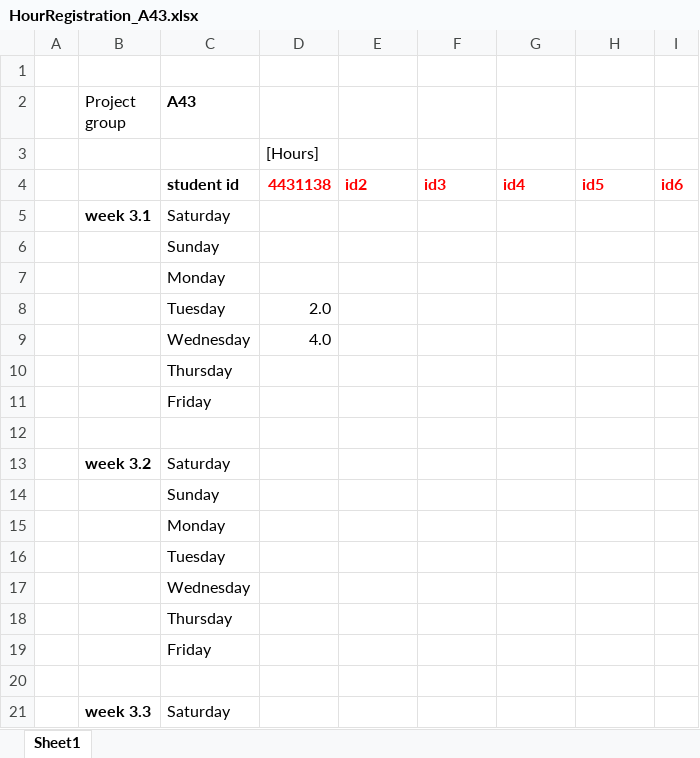
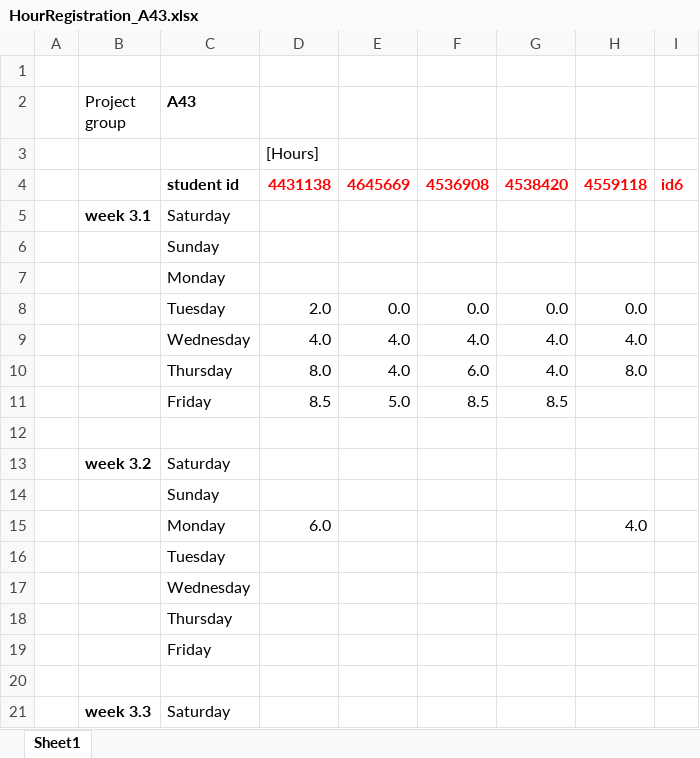
Before and after one commit to SVV-A43/Do228-Assignment, an Excel workbook: HourRegistration_A43.xlsx, sheet Sheet1, drawn as a sheet; only a part is shown; values as stored, in another font and other column widths than the file's, no borders; removed rows and columns are numbered as before the commit, all else as after; the diff names each change by its address in the sheet, - before the commit and + after, or states it on an @@ line.

```diff
--- a/HourRegistration_A43.xlsx (sheet Sheet1)
+++ b/HourRegistration_A43.xlsx (sheet Sheet1)
-row 4:  |  | student id | 4431138 | id2 | id3 | id4 | id5 | id6
+row 4:  |  | student id | 4431138 | 4645669 | 4536908 | 4538420 | 4559118 | id6
-row 8:  |  | Tuesday | 2.0
-row 9:  |  | Wednesday | 4.0
-row 10:  |  | Thursday
-row 11:  |  | Friday
+row 8:  |  | Tuesday | 2.0 | 0.0 | 0.0 | 0.0 | 0.0
+row 9:  |  | Wednesday | 4.0 | 4.0 | 4.0 | 4.0 | 4.0
+row 10:  |  | Thursday | 8.0 | 4.0 | 6.0 | 4.0 | 8.0
+row 11:  |  | Friday | 8.5 | 5.0 | 8.5 | 8.5
-row 15:  |  | Monday
+row 15:  |  | Monday | 6.0 |  |  |  | 4.0
```
Also changed, not shown: 5 other files.
